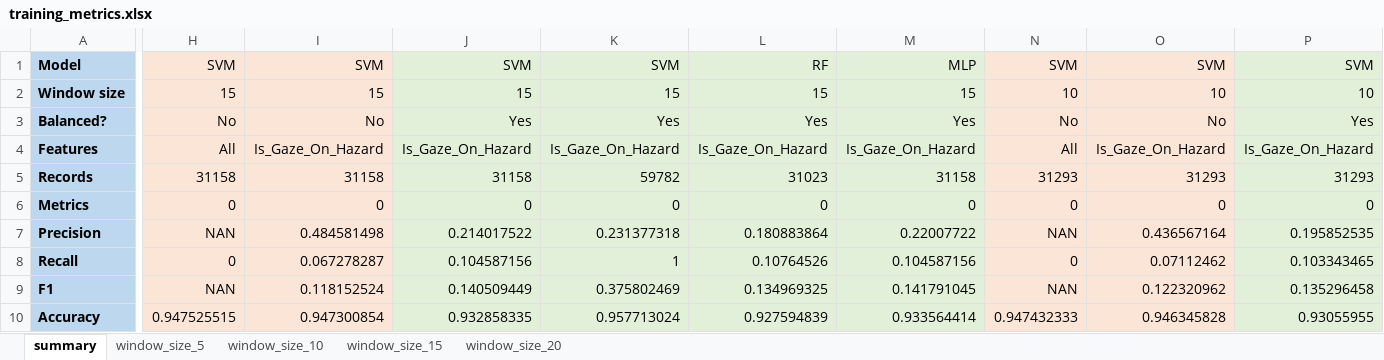
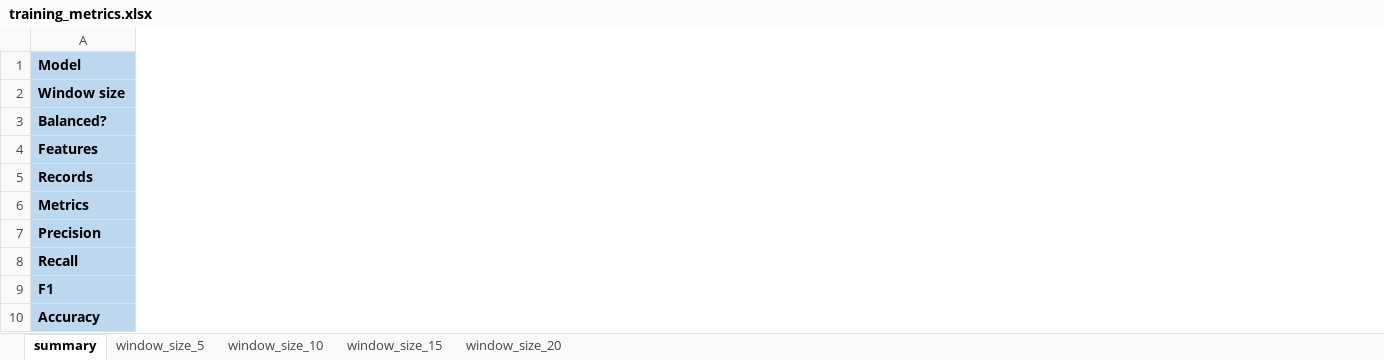
Before and after one commit to erich-m/multisource_ML_research, an Excel workbook: models/training_metrics.xlsx, sheet summary, drawn as a sheet; only a part is shown, gaps mark what is left out; values as stored, in another font and other column widths than the file's, no borders; removed rows and columns are numbered as before the commit, all else as after; the diff covers the shown part only; the diff names each change by its address in the sheet, - before the commit and + after, or states it on an @@ line.

```diff
--- a/models/training_metrics.xlsx (sheet summary)
+++ b/models/training_metrics.xlsx (sheet summary)
-column H, rows 1-10: SVM | 15 | No | All | 31158 | 0 | NAN | 0 | NAN | 0.947525515
-column I, rows 1-10: SVM | 15 | No | Is_Gaze_On_Hazard | 31158 | 0 | 0.484581498 | 0.067278287 | 0.118152524 | 0.947300854
-column J, rows 1-10: SVM | 15 | Yes | Is_Gaze_On_Hazard | 31158 | 0 | 0.214017522 | 0.104587156 | 0.140509449 | 0.932858335
-column K, rows 1-10: SVM | 15 | Yes | Is_Gaze_On_Hazard | 59782 | 0 | 0.231377318 | 1 | 0.375802469 | 0.957713024
-column L, rows 1-10: RF | 15 | Yes | Is_Gaze_On_Hazard | 31023 | 0 | 0.180883864 | 0.10764526 | 0.134969325 | 0.927594839
-column M, rows 1-10: MLP | 15 | Yes | Is_Gaze_On_Hazard | 31158 | 0 | 0.22007722 | 0.104587156 | 0.141791045 | 0.933564414
-column N, rows 1-10: SVM | 10 | No | All | 31293 | 0 | NAN | 0 | NAN | 0.947432333
-column O, rows 1-10: SVM | 10 | No | Is_Gaze_On_Hazard | 31293 | 0 | 0.436567164 | 0.07112462 | 0.122320962 | 0.946345828
-column P, rows 1-10: SVM | 10 | Yes | Is_Gaze_On_Hazard | 31293 | 0 | 0.195852535 | 0.103343465 | 0.135296458 | 0.93055955
```
Also changed, not shown: 39 added rows, 2 added columns and 9 removed columns elsewhere in this sheet, sheet window_size_20, charts or pictures, 15 other files.
